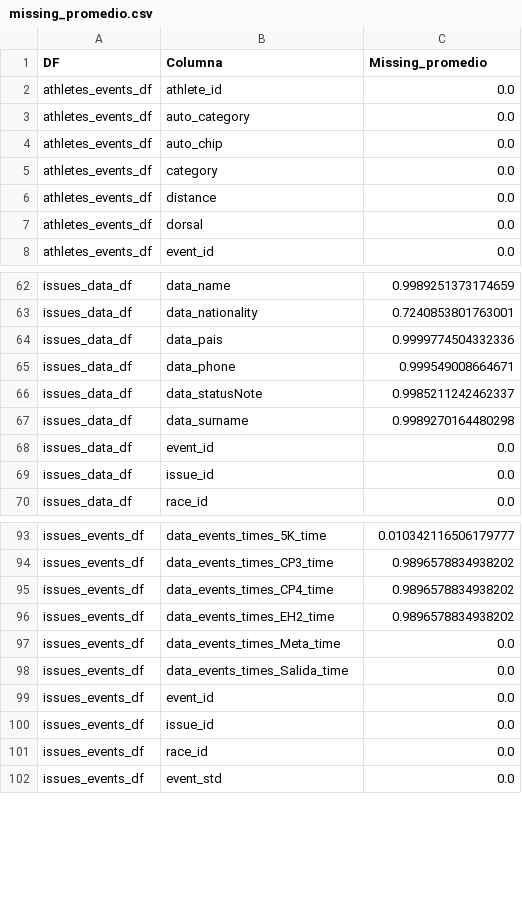
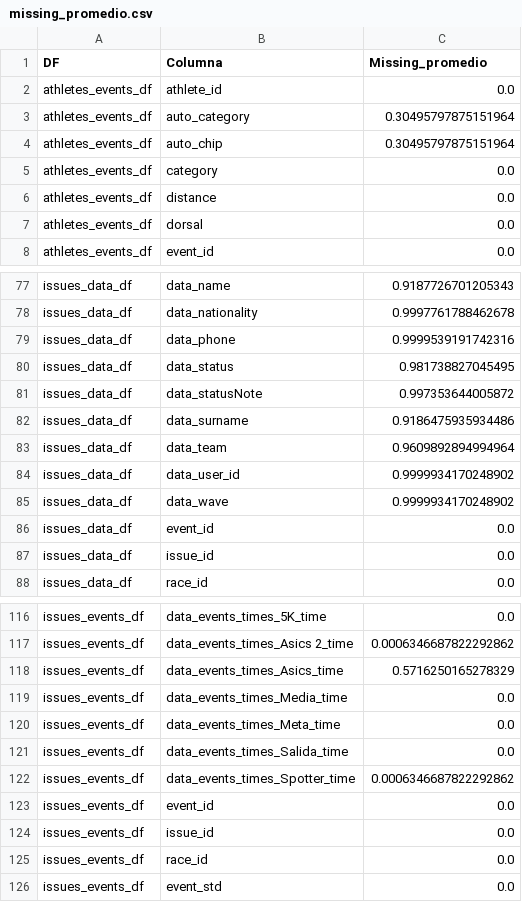
Before and after one commit to Mariosoto709/race_ml_system, a CSV file: TFM_MarioSoto/src/reportes/missing_promedio.csv, drawn as a sheet; only a part is shown, gaps mark what is left out; removed rows and columns are numbered as before the commit, all else as after; the diff covers the shown part only; the diff names each change by its address in the sheet, - before the commit and + after, or states it on an @@ line.

```diff
--- a/TFM_MarioSoto/src/reportes/missing_promedio.csv
+++ b/TFM_MarioSoto/src/reportes/missing_promedio.csv
-C3:C4 (Missing_promedio): 0.0
+C3:C4 (Missing_promedio): 0.30495797875151964
-C77 (Missing_promedio): 0.9989251373174659
+C77 (Missing_promedio): 0.9187726701205343
-C78 (Missing_promedio): 0.7240853801763001
+C78 (Missing_promedio): 0.9997761788462678
-row 64: issues_data_df | data_pais | 0.9999774504332336
-C79 (Missing_promedio): 0.999549008664671
+C79 (Missing_promedio): 0.9999539191742316
+row 80: issues_data_df | data_status | 0.981738827045495
-C81 (Missing_promedio): 0.9985211242462337
+C81 (Missing_promedio): 0.997353644005872
-C82 (Missing_promedio): 0.9989270164480298
+C82 (Missing_promedio): 0.9186475935934486
+row 83: issues_data_df | data_team | 0.9609892894994964
+row 84: issues_data_df | data_user_id | 0.9999934170248902
+row 85: issues_data_df | data_wave | 0.9999934170248902
-C116 (Missing_promedio): 0.010342116506179777
+C116 (Missing_promedio): 0.0
-B117 (Columna): data_events_times_CP3_time
+B117 (Columna): data_events_times_Asics 2_time
-C117 (Missing_promedio): 0.9896578834938202
+C117 (Missing_promedio): 0.0006346687822292862
-B118 (Columna): data_events_times_CP4_time
+B118 (Columna): data_events_times_Asics_time
-C118 (Missing_promedio): 0.9896578834938202
+C118 (Missing_promedio): 0.5716250165278329
-B119 (Columna): data_events_times_EH2_time
+B119 (Columna): data_events_times_Media_time
-C119 (Missing_promedio): 0.9896578834938202
+C119 (Missing_promedio): 0.0
+row 122: issues_events_df | data_events_times_Spotter_time | 0.0006346687822292862
```
Also changed, not shown: 22 added rows, 2 removed rows and 49 edited cells elsewhere in this file, TFM_MarioSoto/src/reportes/reporte_alertas.csv, TFM_MarioSoto/src/reportes/reporte_armonizacion.csv, 30 other files.
